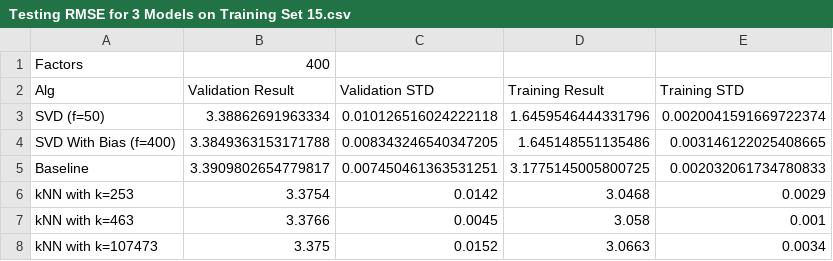
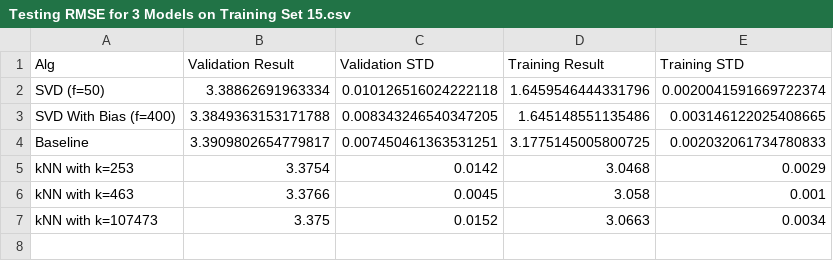
Before and after one commit to catngo/ML-Final-Project, a CSV file: results/Testing RMSE for 3 Models on Training Set 15.csv, drawn as a sheet; the diff names each change by its address in the sheet, - before the commit and + after, or states it on an @@ line.

```diff
--- a/results/Testing RMSE for 3 Models on Training Set 15.csv
+++ b/results/Testing RMSE for 3 Models on Training Set 15.csv
-row 1: Factors | 400
```
Also changed, not shown: results/Testing RMSE for 3 Models on Training Set 10.csv, 8 other files.
